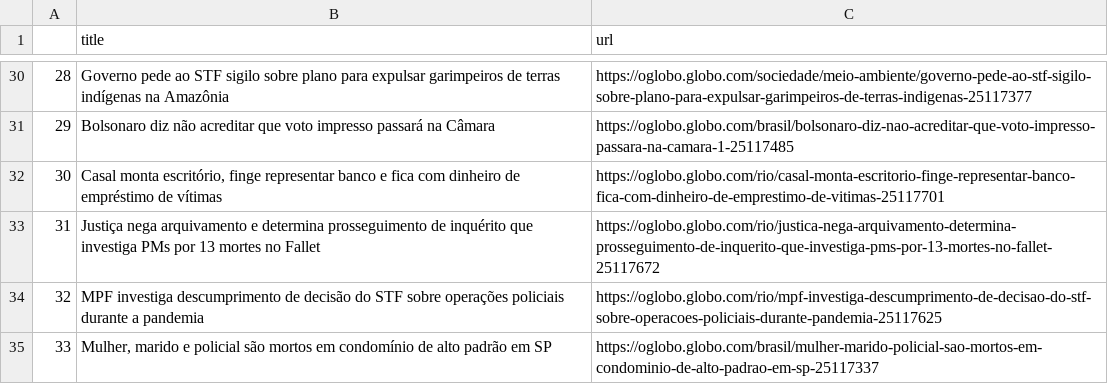
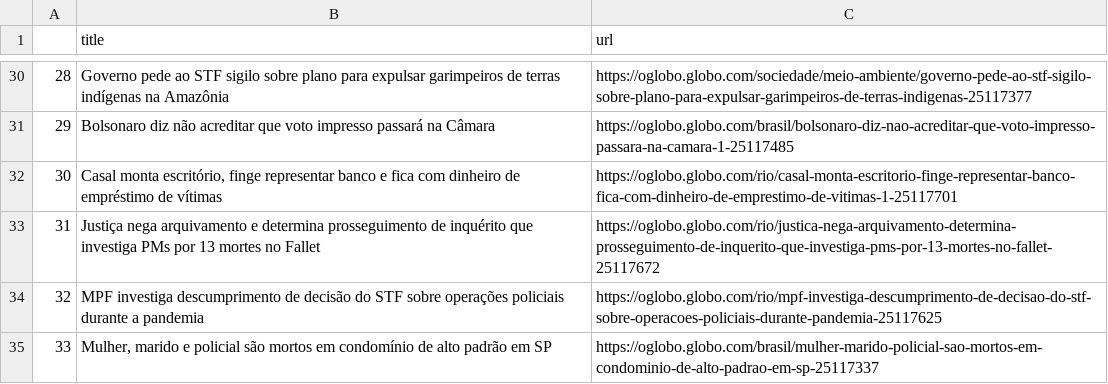
Before and after one commit to belisards/oglobo_headlines, a CSV file: oglobo-headlines.csv, drawn as a sheet; only a part is shown, gaps mark what is left out; the diff names each change by its address in the sheet, - before the commit and + after, or states it on an @@ line.

```diff
--- a/oglobo-headlines.csv
+++ b/oglobo-headlines.csv
-C32 (url): https://oglobo.globo.com/rio/casal-monta-escritorio-finge-representar-banco-fica-com-dinheiro-de-emprestimo-de-vitimas-25117701
+C32 (url): https://oglobo.globo.com/rio/casal-monta-escritorio-finge-representar-banco-fica-com-dinheiro-de-emprestimo-de-vitimas-1-25117701
```
